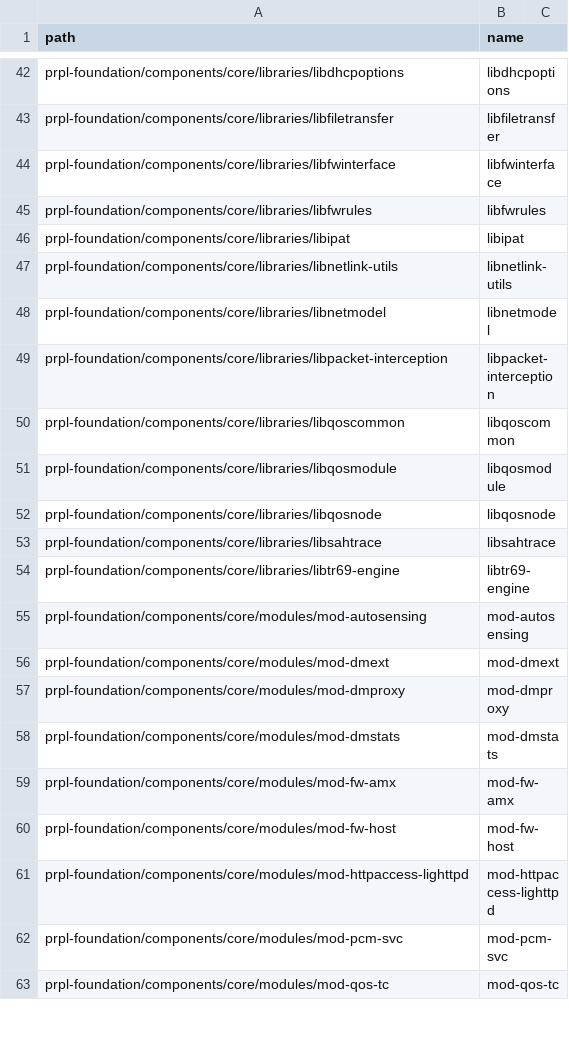
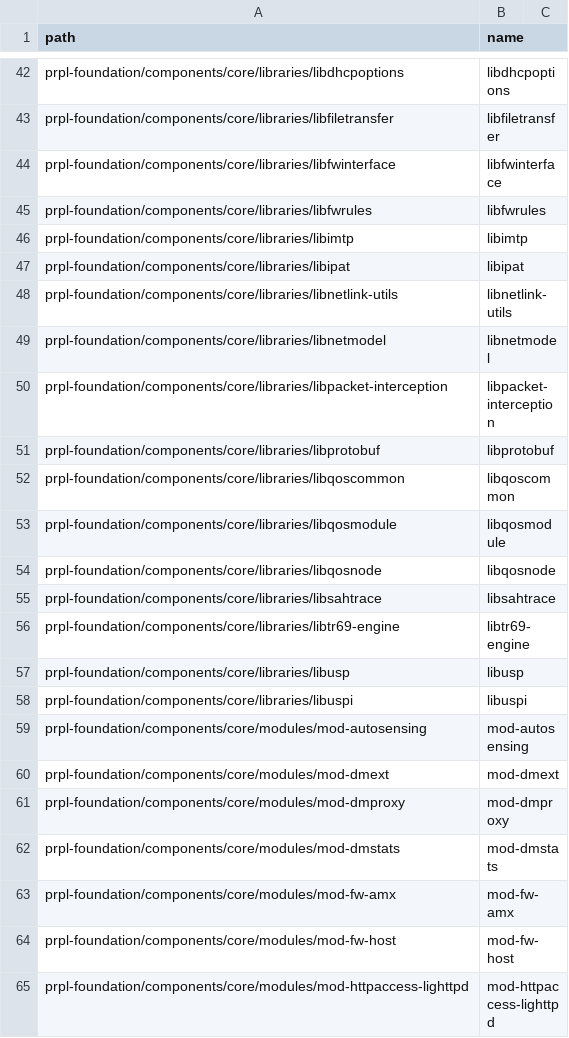
Before and after one commit to kavia-common/component-mapping-314849, a CSV file: Gitlab.csv, drawn as a sheet; only a part is shown, gaps mark what is left out; the shorter side is filled out with more unchanged rows.

Commit message:
Add mappings for USP libraries

```diff
--- a/Gitlab.csv
+++ b/Gitlab.csv
@@ -45,2 +45,3 @@
 "prpl-foundation/components/core/libraries/libfwrules","libfwrules"
+"prpl-foundation/components/core/libraries/libimtp","libimtp"
 "prpl-foundation/components/core/libraries/libipat","libipat"
@@ -49,2 +50,3 @@
 "prpl-foundation/components/core/libraries/libpacket-interception","libpacket-interception"
+"prpl-foundation/components/core/libraries/libprotobuf","libprotobuf"
 "prpl-foundation/components/core/libraries/libqoscommon","libqoscommon"
@@ -54,2 +56,4 @@
 "prpl-foundation/components/core/libraries/libtr69-engine","libtr69-engine"
+"prpl-foundation/components/core/libraries/libusp","libusp"
+"prpl-foundation/components/core/libraries/libuspi","libuspi"
 "prpl-foundation/components/core/modules/mod-autosensing","mod-autosensing"
```
